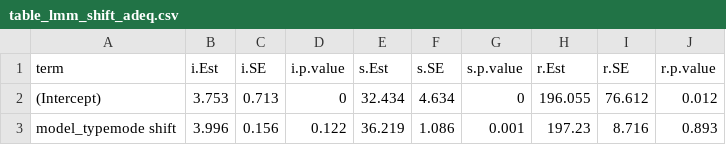
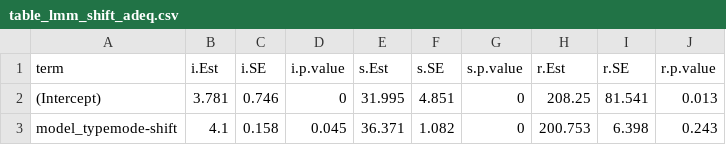
Before and after one commit to VildeBruhn/assessing_models, a CSV file: assessing_models/results_paleoTS_v0.6.1/table_lmm_shift_adeq.csv, drawn as a sheet.

Commit message:
Update on mode shift

```diff
--- a/assessing_models/results_paleoTS_v0.6.1/table_lmm_shift_adeq.csv
+++ b/assessing_models/results_paleoTS_v0.6.1/table_lmm_shift_adeq.csv
@@ -1,3 +1,3 @@
 "term","i.Est","i.SE","i.p.value","s.Est","s.SE","s.p.value","r.Est","r.SE","r.p.value"
-"(Intercept)",3.753,0.713,0,32.434,4.634,0,196.055,76.612,0.012
-"model_typemode shift",3.996,0.156,0.122,36.219,1.086,0.001,197.23,8.716,0.893
+"(Intercept)",3.781,0.746,0,31.995,4.851,0,208.25,81.541,0.013
+"model_typemode-shift",4.1,0.158,0.045,36.371,1.082,0,200.753,6.398,0.243
```
Also changed, not shown: assessing_models/results_paleoTS_v0.6.1/table_lmm_shift.csv, 25 other files.
